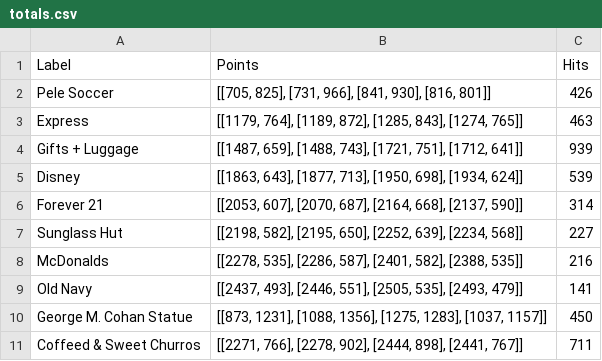
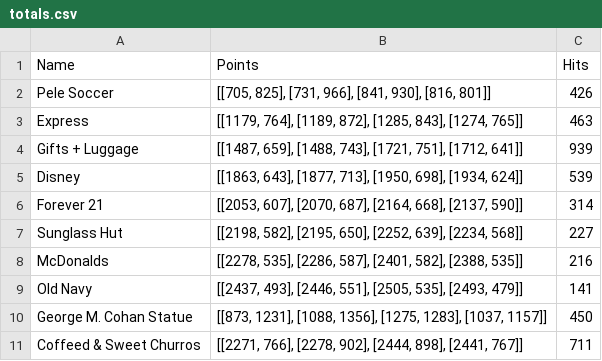
Before and after one commit to michael1999wang/STAD94nyc, a CSV file: data/totals.csv, drawn as a sheet.

```diff
--- a/data/totals.csv
+++ b/data/totals.csv
@@ -1,2 +1,2 @@
-Label,Points,Hits
+Name,Points,Hits
 Pele Soccer,"[[705, 825], [731, 966], [841, 930], [816, 801]]",426
```
Also changed, not shown: data/data.csv, 3 other files.
